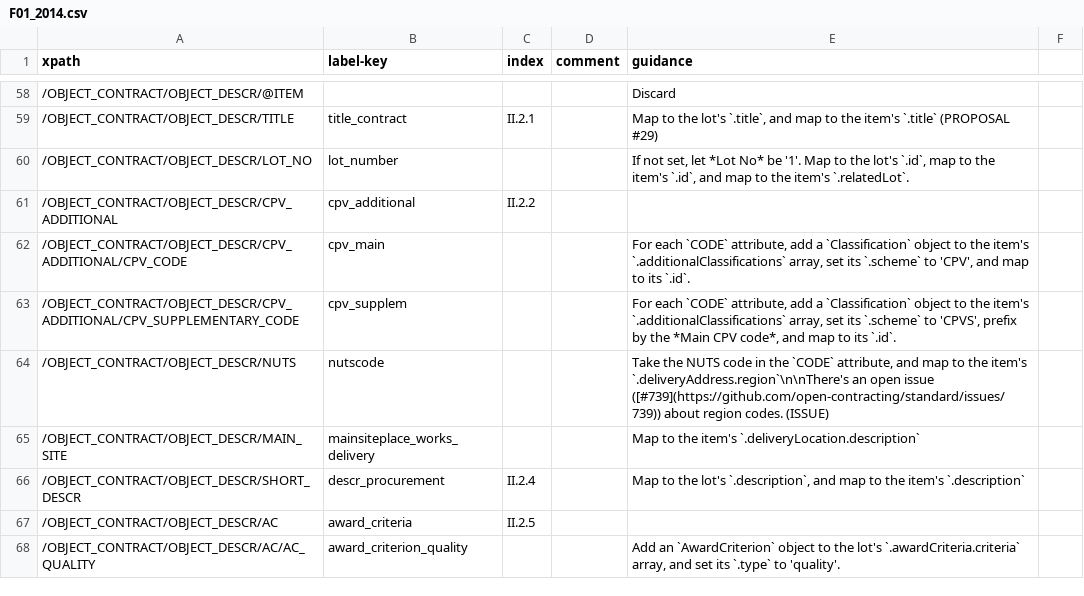
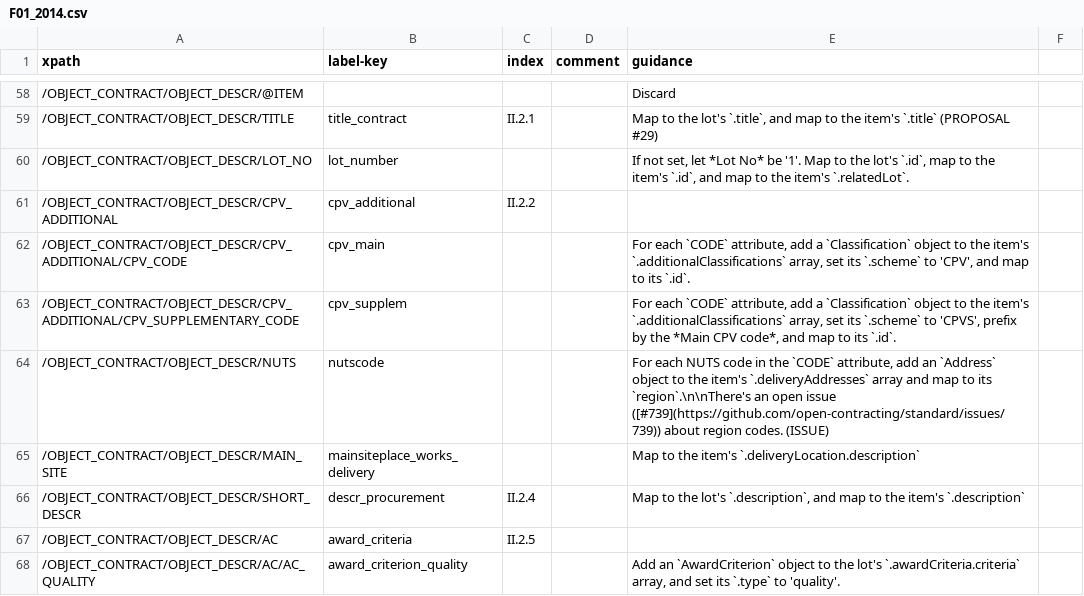
Before and after one commit to open-contracting/european-union-support, a CSV file: output/mapping/F01_2014.csv, drawn as a sheet; only a part is shown, gaps mark what is left out.

Commit message:
To support repeatable NUTS codes, deliveryAddress => deliveryAddresses #19

```diff
--- a/output/mapping/F01_2014.csv
+++ b/output/mapping/F01_2014.csv
@@ -63,3 +63,3 @@ xpath,label-key,index,comment,guidance
 /OBJECT_CONTRACT/OBJECT_DESCR/CPV_ADDITIONAL/CPV_SUPPLEMENTARY_CODE,cpv_supplem,,,"For each `CODE` attribute, add a `Classification` object to the item's `.additionalClassifications` array, set its `.scheme` to 'CPVS', prefix by the *Main CPV code*, and map to its `.id`."
-/OBJECT_CONTRACT/OBJECT_DESCR/NUTS,nutscode,,,"Take the NUTS code in the `CODE` attribute, and map to the item's `.deliveryAddress.region`\n\nThere's an open issue ([#739](https://github.com/open-contracting/standard/issues/739)) about region codes. (ISSUE)"
+/OBJECT_CONTRACT/OBJECT_DESCR/NUTS,nutscode,,,"For each NUTS code in the `CODE` attribute, add an `Address` object to the item's `.deliveryAddresses` array and map to its `region`.\n\nThere's an open issue ([#739](https://github.com/open-contracting/standard/issues/739)) about region codes. (ISSUE)"
 /OBJECT_CONTRACT/OBJECT_DESCR/MAIN_SITE,mainsiteplace_works_delivery,,,Map to the item's `.deliveryLocation.description`
```
